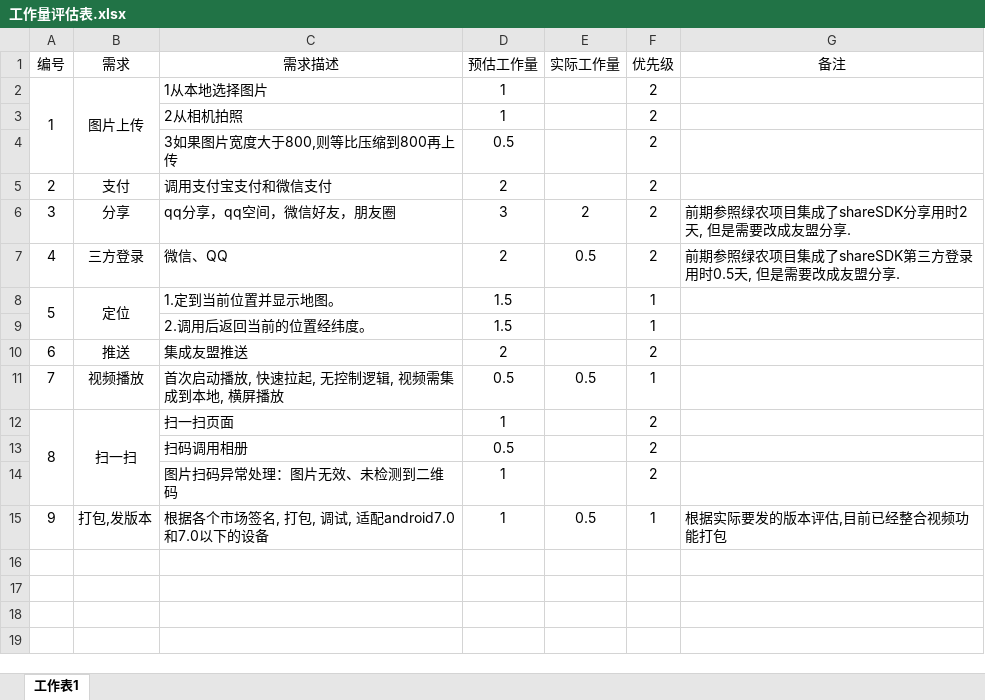
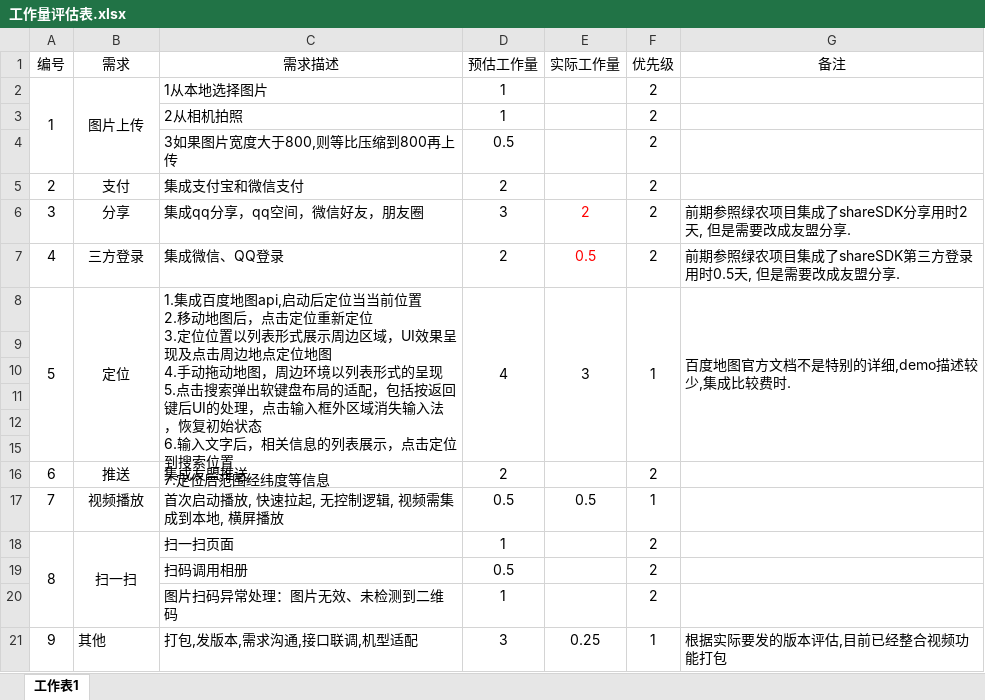
Before and after one commit to KenshinTang/sunshinelife, an Excel workbook: doc/工作量评估表.xlsx, sheet 工作表1, drawn as a sheet; values as stored, in another font and other column widths than the file's, no borders; removed rows and columns are numbered as before the commit, all else as after; ↵ is a line break in a cell; the diff names each change by its address in the sheet, - before the commit and + after, or states it on an @@ line.

Commit message:
更新工作量

```diff
--- a/doc/工作量评估表.xlsx (sheet 工作表1)
+++ b/doc/工作量评估表.xlsx (sheet 工作表1)
-C5 (需求描述): 调用支付宝支付和微信支付
+C5 (需求描述): 集成支付宝和微信支付
-C6 (需求描述): qq分享，qq空间，微信好友，朋友圈
+C6 (需求描述): 集成qq分享，qq空间，微信好友，朋友圈
-E6:E7 text colour: black
+E6:E7 text colour: #FF0000
-C7 (需求描述): 微信、QQ
+C7 (需求描述): 集成微信、QQ登录
+row 8: 5 | 定位 | 1.集成百度地图api,启动后定位当当前位置 ↵ 2.移动地图后，点击定位重新定位 ↵ 3.定位位置以列表形式展示周边区域，UI效果呈现及点击周边地点定位地图 ↵ 4.手动拖动地图，周边环境以列表形式的呈现 ↵ 5.点击搜索弹出软键盘布局的适配，包括按返回键后UI的处理，点击输入框外区域消失输入法，恢复初始状态 ↵ 6.输入文字后，相关信息的列表展示，点击定位到搜索位置 ↵ 7.定位后范围经纬度等信息 | 4 | 3 | 1 | 百度地图官方文档不是特别的详细,demo描述较少,集成比较费时.
-row 9: 5 | 定位 | 1.定到当前位置并显示地图。 | 1.5 |  | 1
+row 9: (empty)
-A8:A9 merged
-B8:B9 merged
-row 10:  |  | 2.调用后返回当前的位置经纬度。 | 1.5 |  | 1
+row 10: (empty)
+row 11: (empty)
+row 12: (empty)
+row 15: (empty)
-row 15: 9 | 打包,发版本 | 根据各个市场签名, 打包, 调试, 适配android7.0和7.0以下的设备 | 1 | 0.5 | 1 | 根据实际要发的版本评估,目前已经整合视频功能打包
+row 21: 9 | 其他 | 打包,发版本,需求沟通,接口联调,机型适配 | 3 | 0.25 | 1 | 根据实际要发的版本评估,目前已经整合视频功能打包
```
